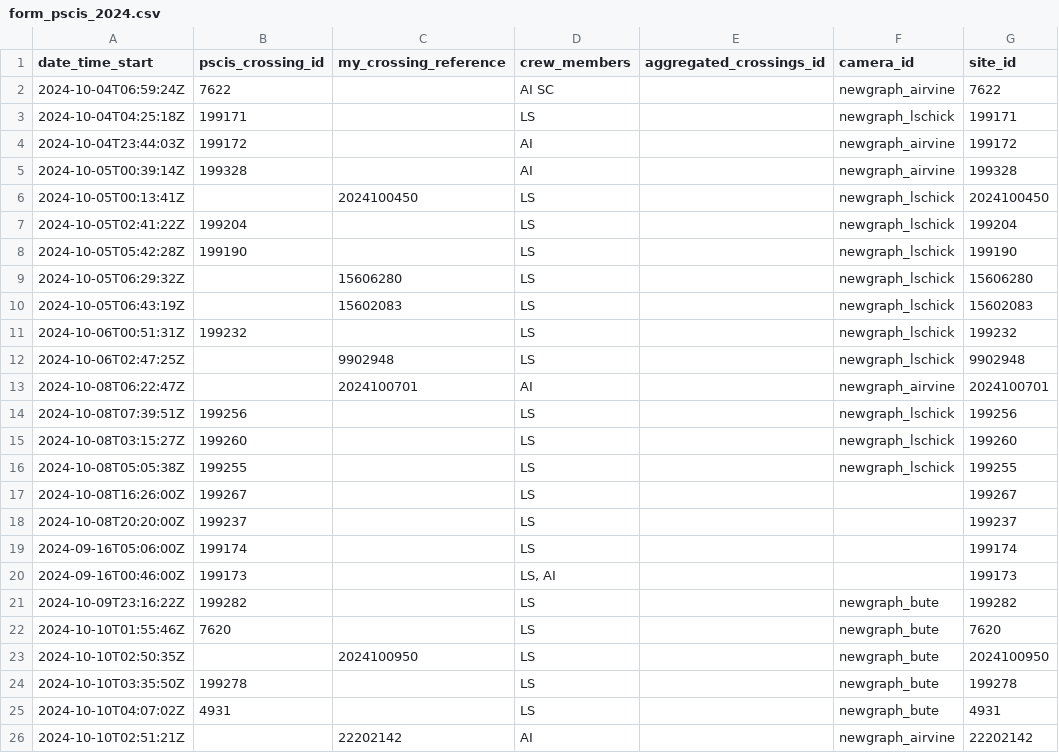
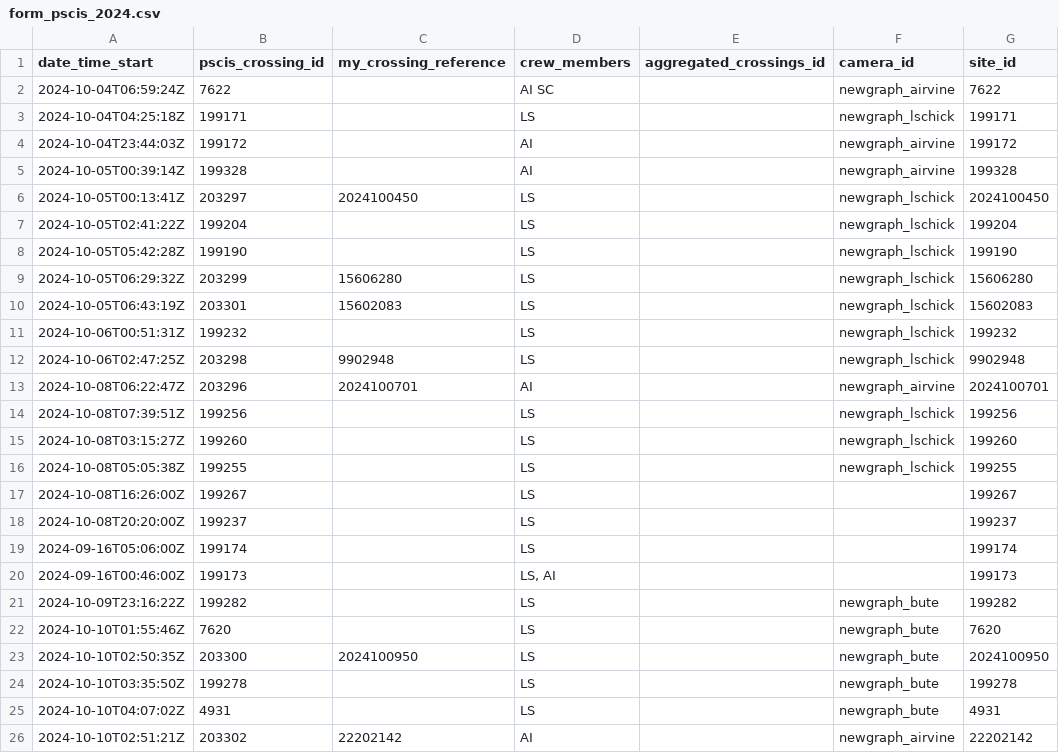
Before and after one commit to lucy-schick/fish_passage_fraser_2023_reporting, a CSV file: data/backup/form_pscis_2024.csv, drawn as a sheet; only a part is shown; the diff names each change by its address in the sheet, - before the commit and + after, or states it on an @@ line.

```diff
--- a/data/backup/form_pscis_2024.csv
+++ b/data/backup/form_pscis_2024.csv
-B6 (pscis_crossing_id): (empty)
+B6 (pscis_crossing_id): 203297
-B9 (pscis_crossing_id): (empty)
+B9 (pscis_crossing_id): 203299
-B10 (pscis_crossing_id): (empty)
+B10 (pscis_crossing_id): 203301
-B12 (pscis_crossing_id): (empty)
+B12 (pscis_crossing_id): 203298
-B13 (pscis_crossing_id): (empty)
+B13 (pscis_crossing_id): 203296
-B23 (pscis_crossing_id): (empty)
+B23 (pscis_crossing_id): 203300
-B26 (pscis_crossing_id): (empty)
+B26 (pscis_crossing_id): 203302
```
Also changed, not shown: 2 other files.
